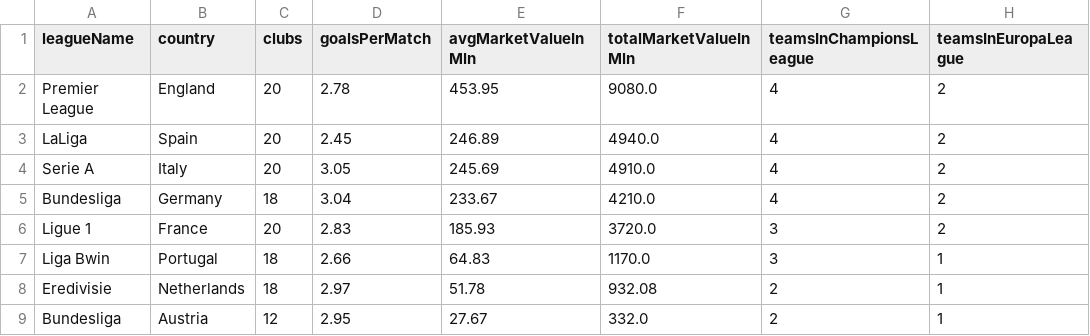
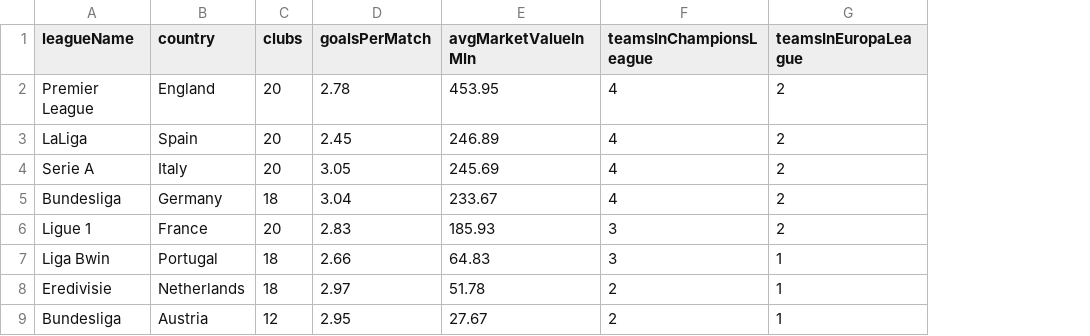
Before and after one commit to Aoxter/FindYourLeague, a CSV file: leagues.csv, drawn as a sheet; only a part is shown; the diff names each change by its address in the sheet, - before the commit and + after, or states it on an @@ line.

```diff
--- a/leagues.csv
+++ b/leagues.csv
-column F (totalMarketValueInMln), rows 2-9: 9080.0 | 4940.0 | 4910.0 | 4210.0 | 3720.0 | 1170.0 | 932.08 | 332.0
```
Also changed, not shown: 3 other files.
